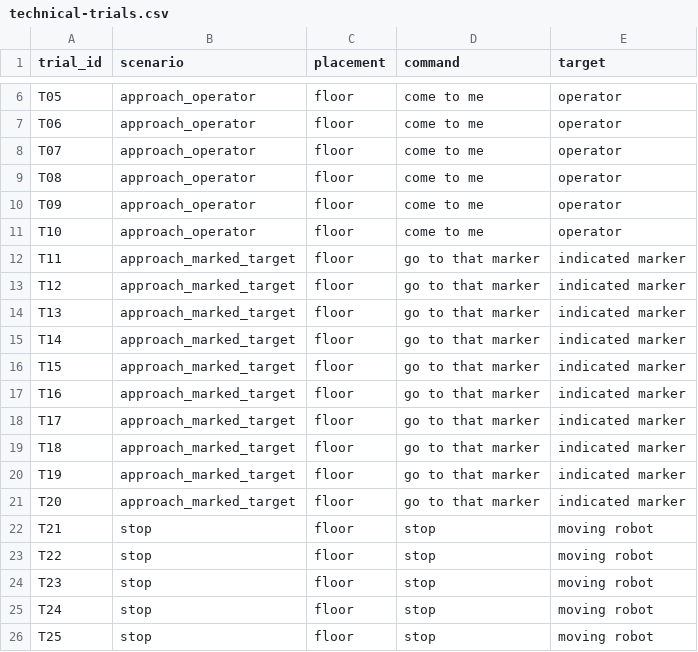
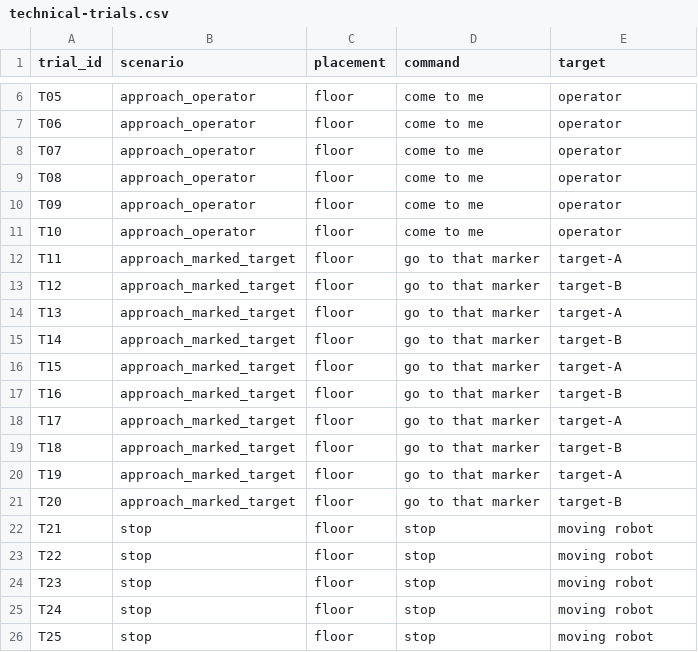
Before and after one commit to ayoamooo/TULPAR-Weboot-Simulation, a CSV file: tulpar-simulation/scenarios/technical-trials.csv, drawn as a sheet; only a part is shown, gaps mark what is left out.

Commit message:
Record technical trial data and analyse outcomes

```diff
--- a/tulpar-simulation/scenarios/technical-trials.csv
+++ b/tulpar-simulation/scenarios/technical-trials.csv
@@ -11,12 +11,12 @@ T09,approach_operator,floor,come to me,operator
 T10,approach_operator,floor,come to me,operator
-T11,approach_marked_target,floor,go to that marker,indicated marker
-T12,approach_marked_target,floor,go to that marker,indicated marker
-T13,approach_marked_target,floor,go to that marker,indicated marker
-T14,approach_marked_target,floor,go to that marker,indicated marker
-T15,approach_marked_target,floor,go to that marker,indicated marker
-T16,approach_marked_target,floor,go to that marker,indicated marker
-T17,approach_marked_target,floor,go to that marker,indicated marker
-T18,approach_marked_target,floor,go to that marker,indicated marker
-T19,approach_marked_target,floor,go to that marker,indicated marker
-T20,approach_marked_target,floor,go to that marker,indicated marker
+T11,approach_marked_target,floor,go to that marker,target-A
+T12,approach_marked_target,floor,go to that marker,target-B
+T13,approach_marked_target,floor,go to that marker,target-A
+T14,approach_marked_target,floor,go to that marker,target-B
+T15,approach_marked_target,floor,go to that marker,target-A
+T16,approach_marked_target,floor,go to that marker,target-B
+T17,approach_marked_target,floor,go to that marker,target-A
+T18,approach_marked_target,floor,go to that marker,target-B
+T19,approach_marked_target,floor,go to that marker,target-A
+T20,approach_marked_target,floor,go to that marker,target-B
 T21,stop,floor,stop,moving robot
```
Also changed, not shown: 10 other files.
